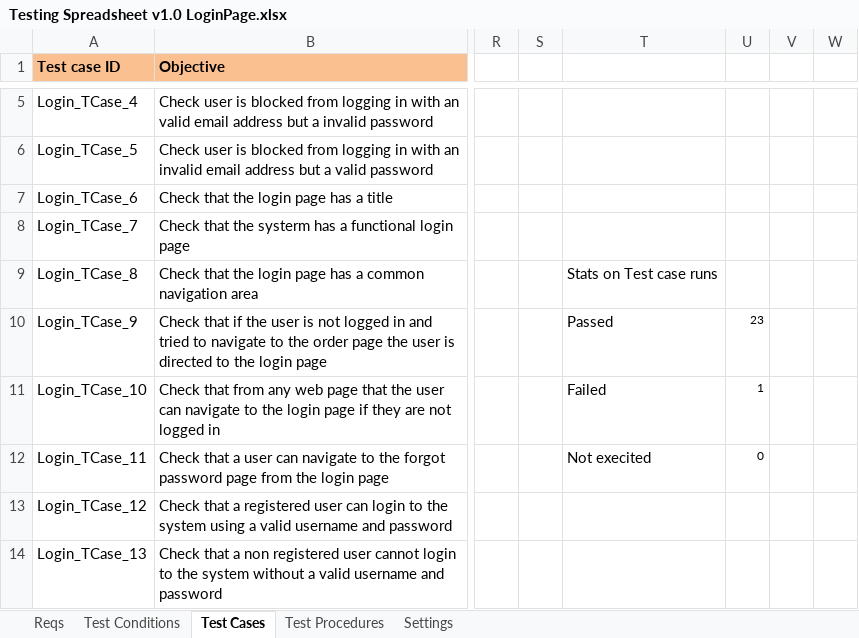
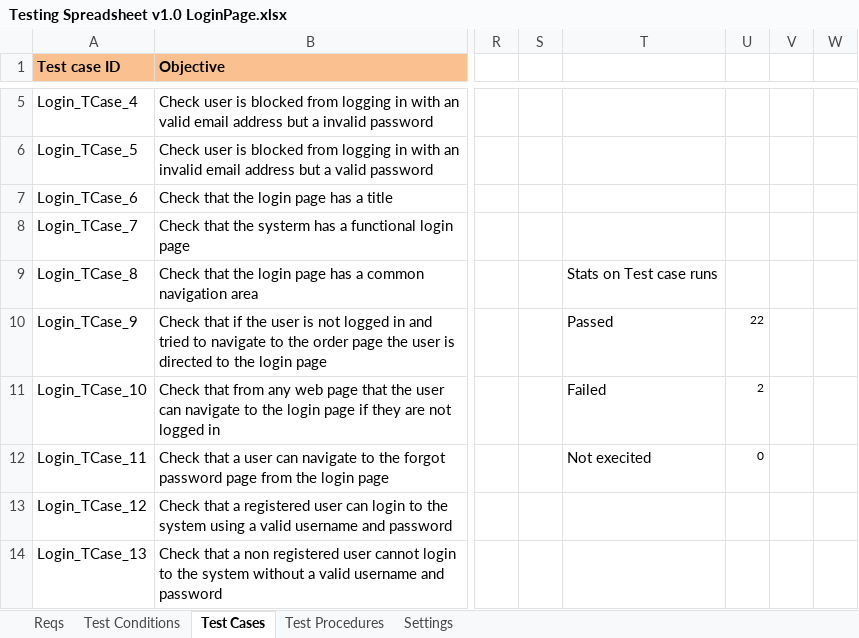
Before and after one commit to KevinOHare/Software-Testing-And-Verification, an Excel workbook: Testing Spreadsheet v1.0 LoginPage.xlsx, sheet Test Cases, drawn as a sheet; only a part is shown, gaps mark what is left out; values as stored, in another font and other column widths than the file's, no borders; charts and pictures and conditional formats not drawn; the diff covers the shown part only; the diff names each change by its address in the sheet, - before the commit and + after, or states it on an @@ line.

```diff
--- a/Testing Spreadsheet v1.0 LoginPage.xlsx (sheet Test Cases)
+++ b/Testing Spreadsheet v1.0 LoginPage.xlsx (sheet Test Cases)
-U10: 23
+U10: 22
-U11: 1
+U11: 2
```
Also changed, not shown: 8 edited cells and cell formats elsewhere in this sheet, charts or pictures, Testing Spreadsheet v1.0 ManageAccountPage- Chris.xlsx, 1 other file.
